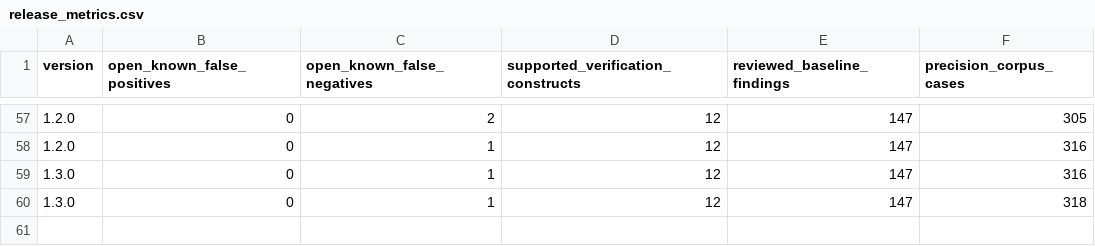
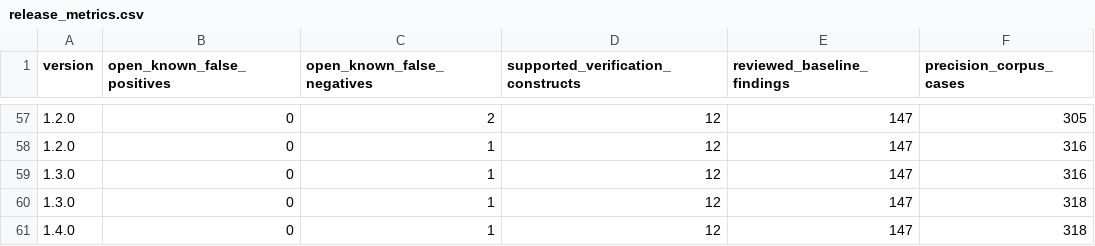
Before and after one commit to mmartign/AdaLang_Analyzer, a CSV file: quality/release_metrics.csv, drawn as a sheet; only a part is shown, gaps mark what is left out.

Commit message:
Bump version to 1.4.0
Feature-additive since 1.3.0: adds an EN 50128 (rail) verification-
support profile (--compliance-report=en50128) and a new Double_Free
check (Use_After_Free's direct sibling, joining --recommended) --
backward-compatible, so a minor bump.

```diff
--- a/quality/release_metrics.csv
+++ b/quality/release_metrics.csv
@@ -60 +60,2 @@ version,open_known_false_positives,open_known_false_negatives,supported_verifica
 1.3.0,0,1,12,147,318
+1.4.0,0,1,12,147,318
```
Also changed, not shown: 2 other files.
